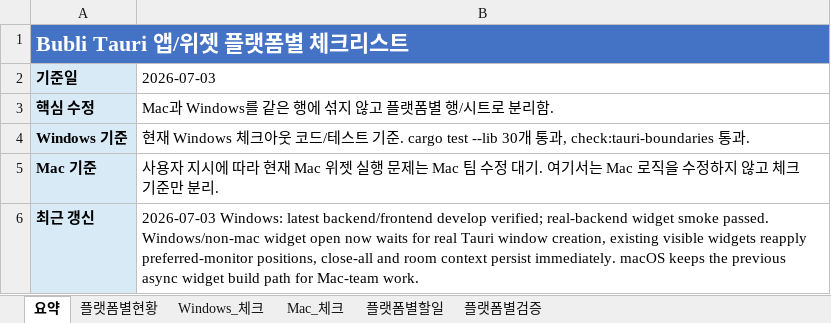
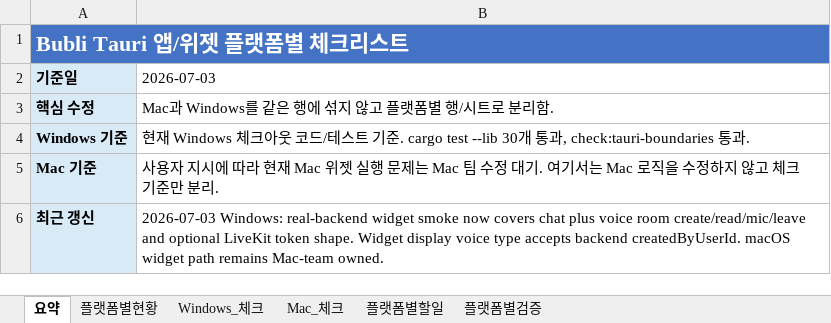
Before and after one commit to kosta-dev-sjh/bubli-frontend, an Excel workbook: docs/tauri-widget-platform-split-checklist-2026-07-03.xlsx, sheet 요약, drawn as a sheet; values as stored, in another font and other column widths than the file's, no borders; the diff names each change by its address in the sheet, - before the commit and + after, or states it on an @@ line.

```diff
--- a/docs/tauri-widget-platform-split-checklist-2026-07-03.xlsx (sheet 요약)
+++ b/docs/tauri-widget-platform-split-checklist-2026-07-03.xlsx (sheet 요약)
-B6 (2026-07-03): 2026-07-03 Windows: latest backend/frontend develop verified; real-backend widget smoke passed. Windows/non-mac widget open now waits for real Tauri window creation, existing visible widgets reapply preferred-monitor positions, close-all and room context persist immediately. macOS keeps the previous async widget build path for Mac-team work.
+B6 (2026-07-03): 2026-07-03 Windows: real-backend widget smoke now covers chat plus voice room create/read/mic/leave and optional LiveKit token shape. Widget display voice type accepts backend createdByUserId. macOS widget path remains Mac-team owned.
```
Also changed, not shown: sheet Windows_체크, sheet 플랫폼별현황, sheet 플랫폼별검증, 2 other files.
